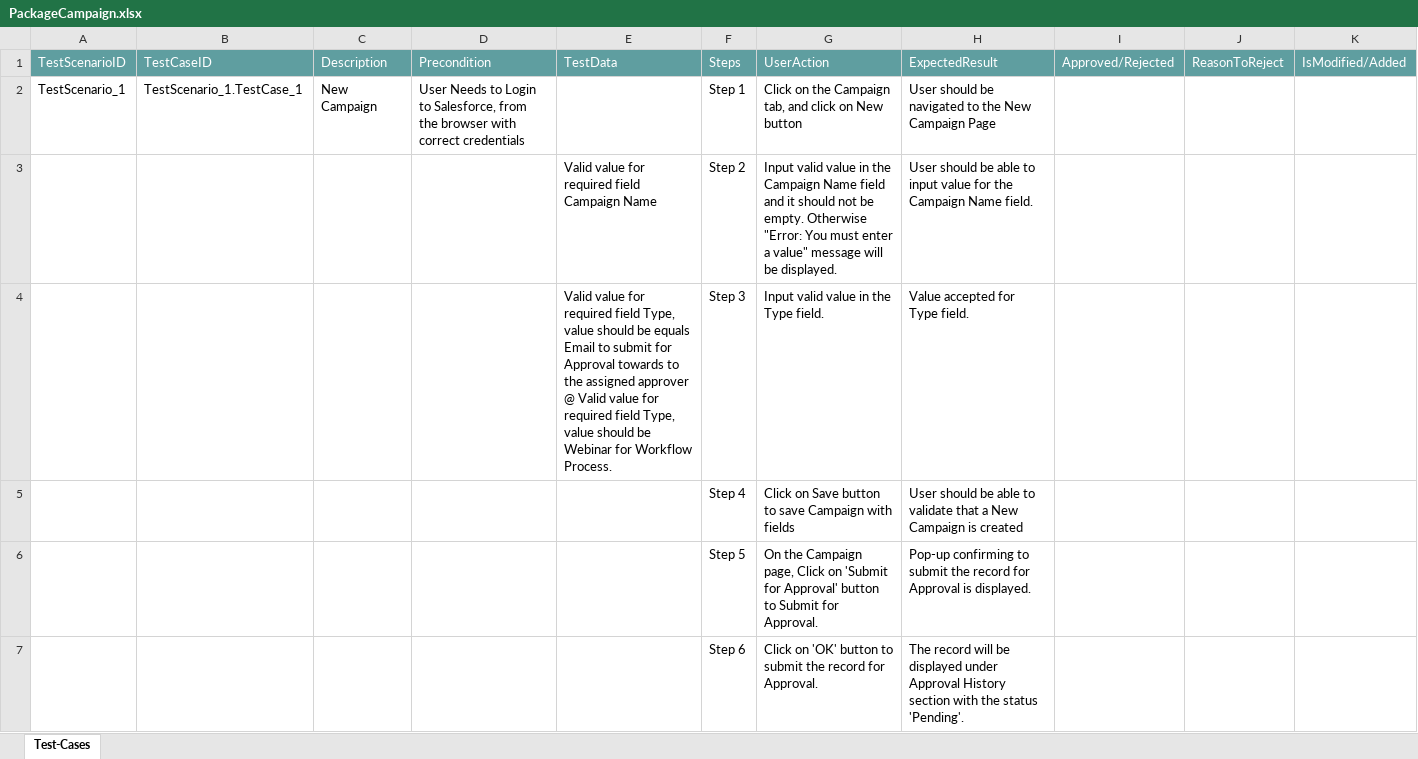
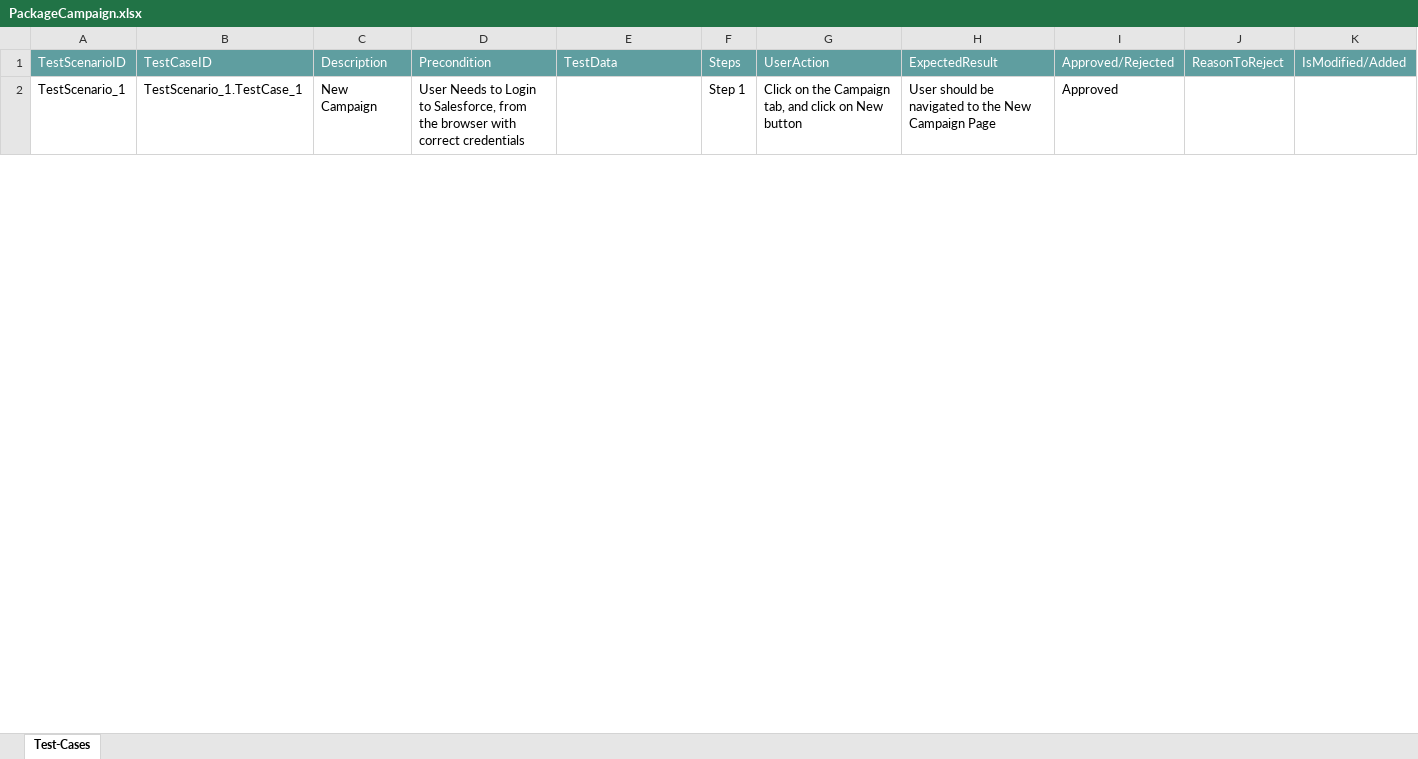
Before and after one commit to ShaikMohamedIrfan/LatestSalesforceProject, an Excel workbook: PackageCampaign.xlsx, sheet Test-Cases, drawn as a sheet; only a part is shown; values as stored, in another font and other column widths than the file's, no borders; table styles not drawn; the diff covers the shown part only; the diff names each change by its address in the sheet, - before the commit and + after, or states it on an @@ line.

Commit message:
Add files via upload

```diff
--- a/PackageCampaign.xlsx (sheet Test-Cases)
+++ b/PackageCampaign.xlsx (sheet Test-Cases)
-I2: (empty)
+I2: Approved
@@ row 3 hidden:  |  |  |  | Valid value for required field Campaign Name | Step 2 | Input valid value in the Campaign Name field and it should not be empty. Otherwise "Error: You must enter a value" message will be displayed. | User should be able to input value for the Campaign Name field. @@
@@ row 4 hidden:  |  |  |  | Valid value for required field Type, value should be equals Email to submit for Approval towards to the assigned approver @ Valid value for required field Type, value should be Webinar for Workflow Process. | Step 3 | Input valid value in the Type field. | Value accepted for Type field. @@
@@ row 5 hidden:  |  |  |  |  | Step 4 | Click on Save button to save Campaign with fields | User should be able to validate that a New Campaign is created @@
@@ row 6 hidden:  |  |  |  |  | Step 5 | On the Campaign page, Click on 'Submit for Approval' button to Submit for Approval. | Pop-up confirming to submit the record for Approval is displayed. @@
@@ row 7 hidden:  |  |  |  |  | Step 6 | Click on 'OK' button to submit the record for Approval. | The record will be displayed under Approval History section with the status 'Pending'. @@
```
Also changed, not shown: 14 hidden or unhidden rows and 3 edited cells elsewhere in this sheet.
